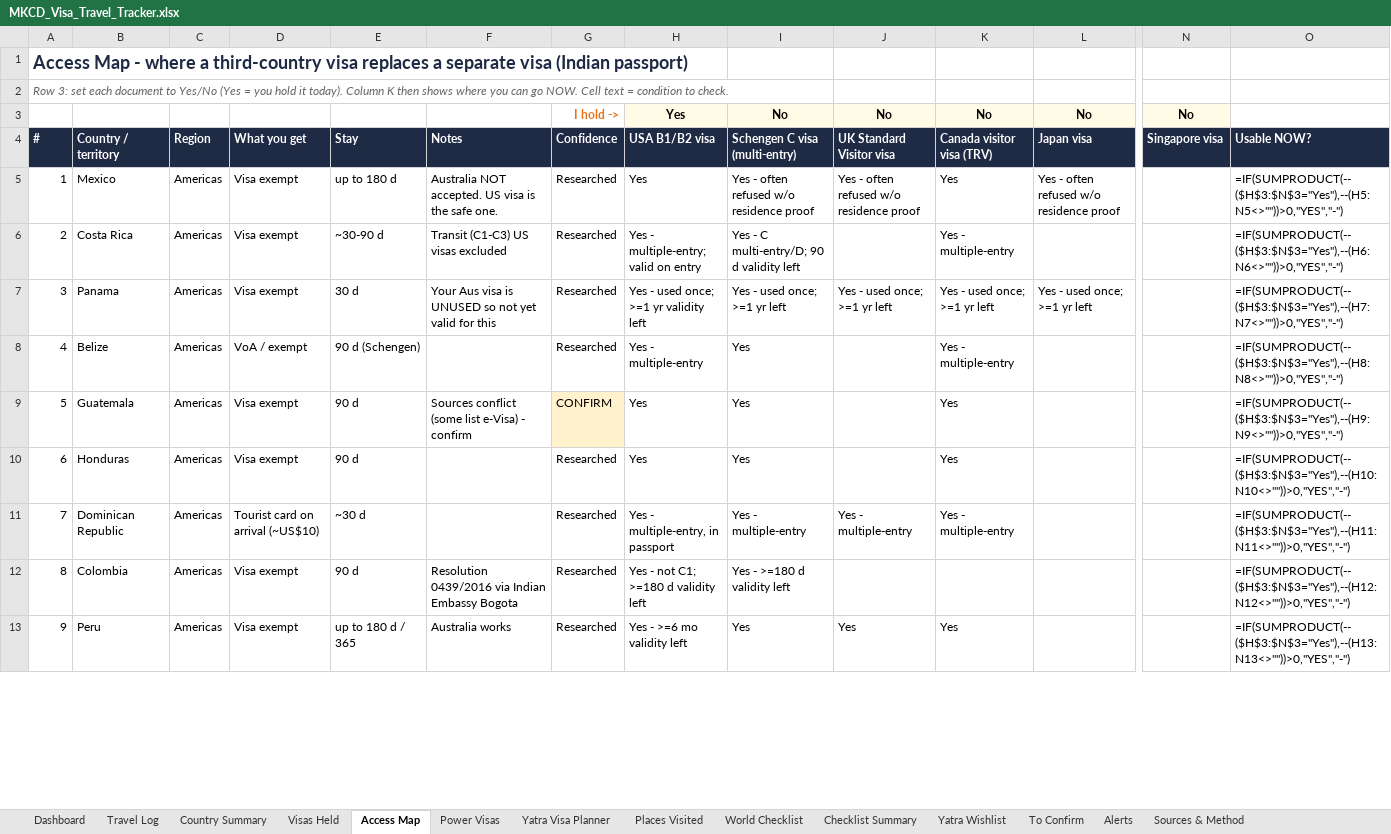
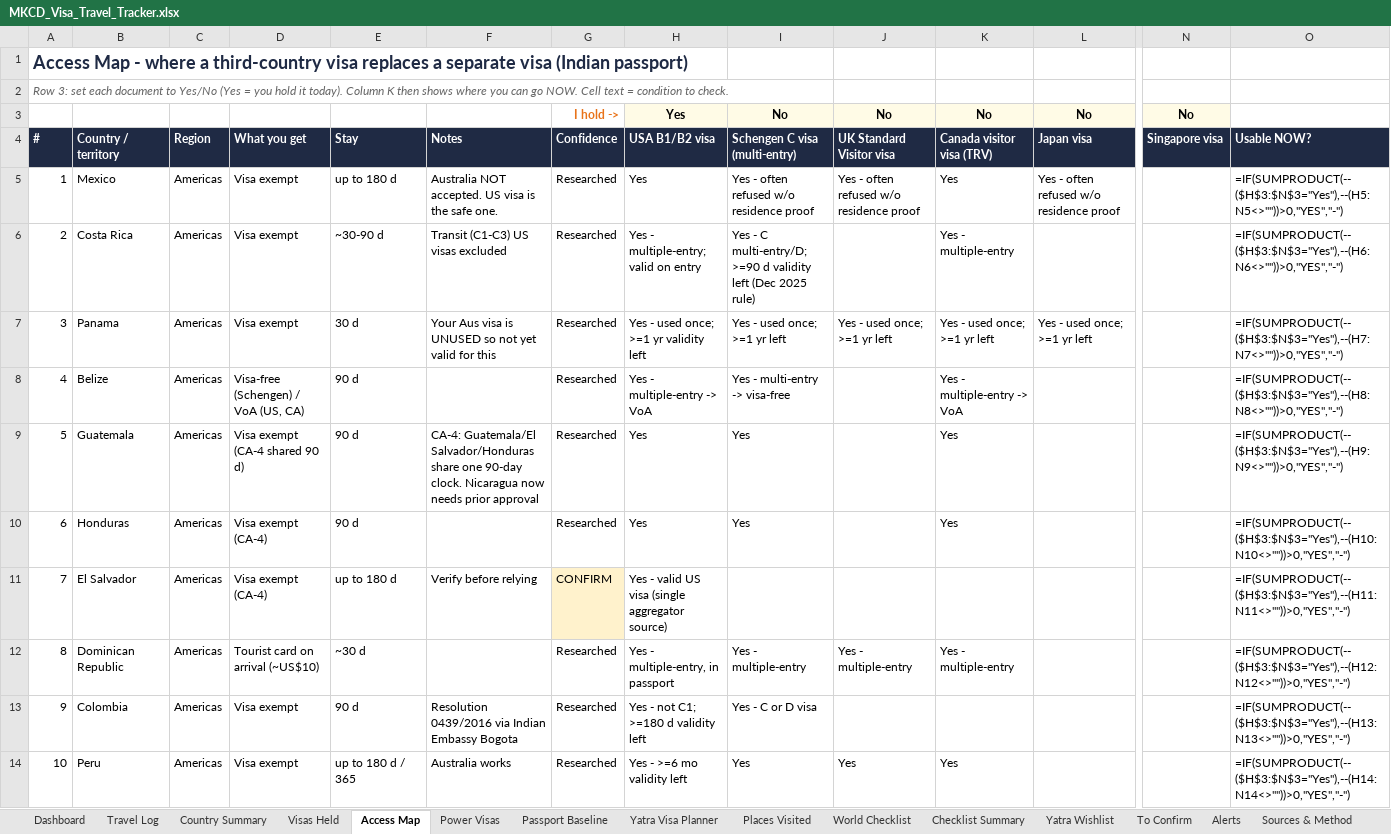
Before and after one commit to mkcdasa/YatraContentSeptember2026, an Excel workbook: docs/visa-travel/MKCD_Visa_Travel_Tracker.xlsx, sheet Access Map, drawn as a sheet; only a part is shown, gaps mark what is left out; values as stored, in another font and other column widths than the file's, no borders; formulas without a stored value are shown as written; conditional formats not drawn; addresses are those after the commit; rows hold the shown columns only; the diff covers the shown part only; the diff names each change by its address in the sheet, - before the commit and + after, or states it on an @@ line.

```diff
--- a/docs/visa-travel/MKCD_Visa_Travel_Tracker.xlsx (sheet Access Map)
+++ b/docs/visa-travel/MKCD_Visa_Travel_Tracker.xlsx (sheet Access Map)
+sheet tab: Passport Baseline
-I6: …C multi-entry/D; 90 d validity left
+I6: …C multi-entry/D; >=90 d validity left (Dec 2025 rule)
-D8: VoA / exempt
+D8: Visa-free (Schengen) / VoA (US, CA)
-E8: 90 d (Schengen)
+E8: 90 d
-H8: Yes - multiple-entry
+H8: Yes - multiple-entry -> VoA
-I8: Yes
+I8: Yes - multi-entry -> visa-free
-K8: Yes - multiple-entry
+K8: Yes - multiple-entry -> VoA
-D9: Visa exempt
+D9: Visa exempt (CA-4 shared 90 d)
-F9: Sources conflict (some list e-Visa) - confirm
+F9: CA-4: Guatemala/El Salvador/Honduras share one 90-day clock. Nicaragua now needs prior approval
-G9: CONFIRM
+G9: Researched
-G9 fill: #FFF2CC
+G9 fill: none
-D10: Visa exempt
+D10: Visa exempt (CA-4)
+row 11: 7 | El Salvador | Americas | Visa exempt (CA-4) | up to 180 d | Verify before relying | CONFIRM | Yes - valid US visa (single aggregator source) |  |  |  |  |  | =IF(SUMPRODUCT(--($H$3:$N$3="Yes"),--(H11:N11<>""))>0,"YES","-")
@@ column A renumbered between rows 12 and 50 @@
-O12: =IF(SUMPRODUCT(--($H$3:$N$3="Yes"),--(H11:N11<>""))>0,"YES","-")
+O12: =IF(SUMPRODUCT(--($H$3:$N$3="Yes"),--(H12:N12<>""))>0,"YES","-")
-I13: Yes - >=180 d validity left
+I13: Yes - C or D visa
-O13: =IF(SUMPRODUCT(--($H$3:$N$3="Yes"),--(H12:N12<>""))>0,"YES","-")
+O13: =IF(SUMPRODUCT(--($H$3:$N$3="Yes"),--(H13:N13<>""))>0,"YES","-")
-O14: =IF(SUMPRODUCT(--($H$3:$N$3="Yes"),--(H13:N13<>""))>0,"YES","-")
+O14: =IF(SUMPRODUCT(--($H$3:$N$3="Yes"),--(H14:N14<>""))>0,"YES","-")
```
Also changed, not shown: 9 added rows, 51 edited cells and cell formats elsewhere in this sheet, sheet Power Visas, sheet Dashboard, sheet Alerts, 2 other files.
